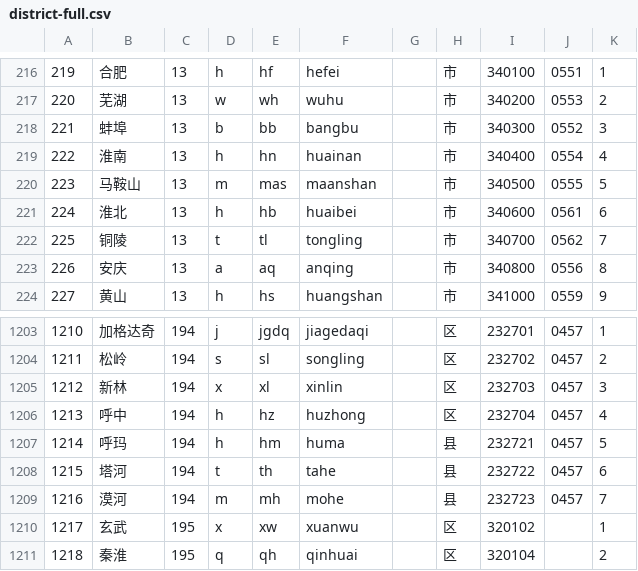
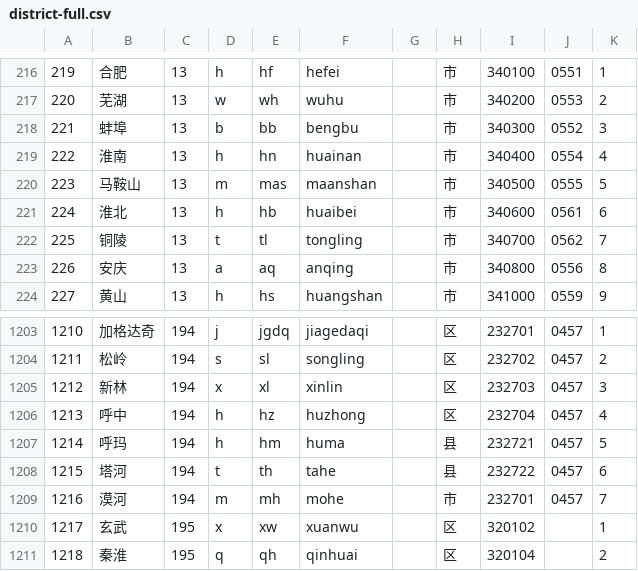
Before and after one commit to eduosi/district, a CSV file: district-full.csv, drawn as a sheet; only a part is shown, gaps mark what is left out.

```diff
--- a/district-full.csv
+++ b/district-full.csv
@@ -217,3 +217,3 @@
 220	芜湖	13	w	wh	wuhu		市	340200	0553	2
-221	蚌埠	13	b	bb	bangbu		市	340300	0552	3
+221	蚌埠	13	b	bb	bengbu		市	340300	0552	3
 222	淮南	13	h	hn	huainan		市	340400	0554	4
@@ -1208,3 +1208,3 @@
 1215	塔河	194	t	th	tahe		县	232722	0457	6
-1216	漠河	194	m	mh	mohe		县	232723	0457	7
+1216	漠河	194	m	mh	mohe		市	232701	0457	7
 1217	玄武	195	x	xw	xuanwu		区	320102		1
```
Also changed, not shown: district-simple.csv, district-standard.csv, 4 other files.
